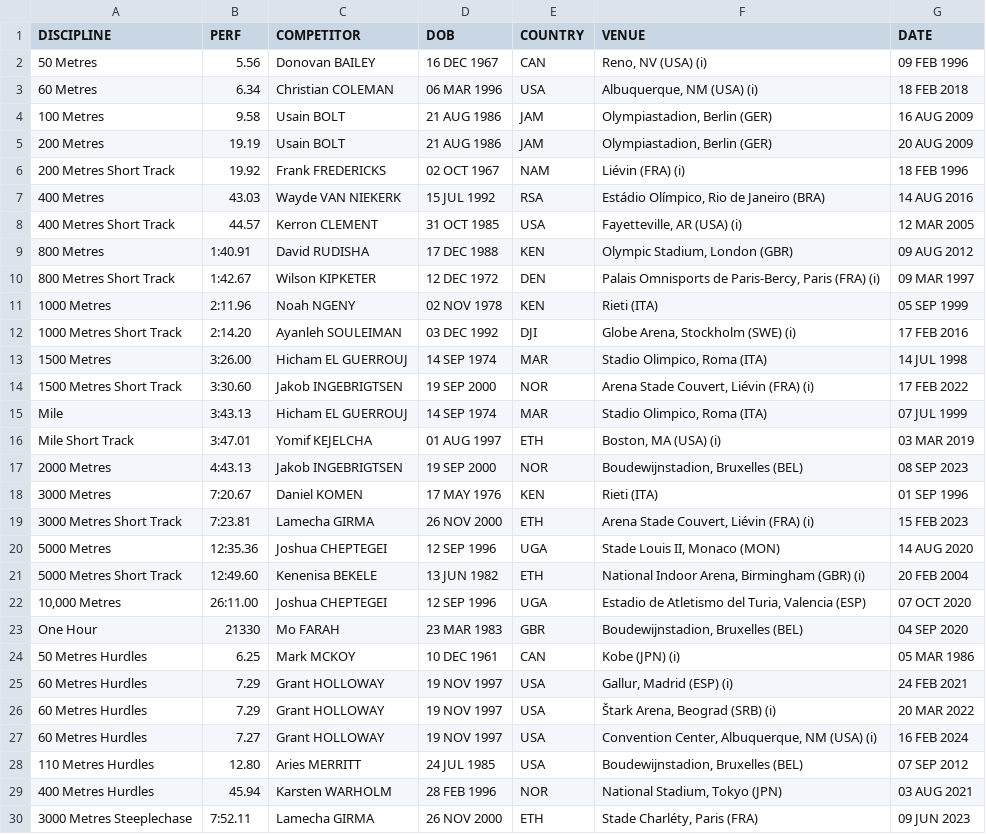
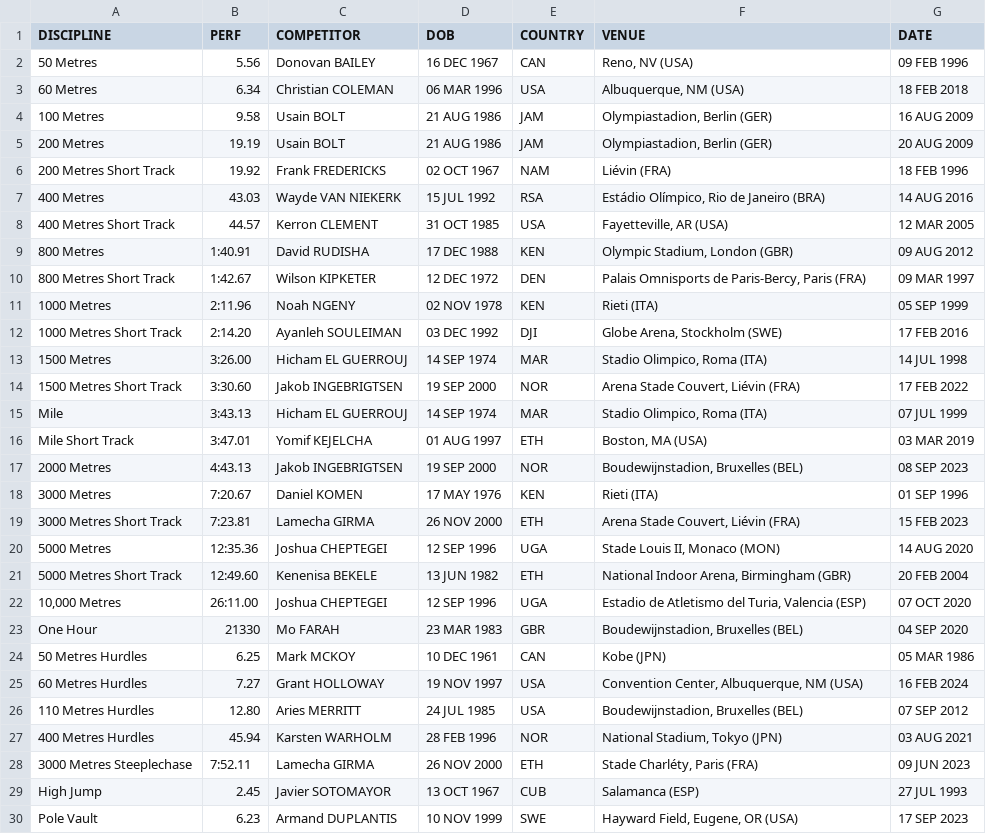
Before and after one commit to titouanlegourrierec/World-Athletics-Records, a CSV file: data_before/men_records.csv (was men_records.csv), drawn as a sheet; only a part is shown; the shorter side is filled out with more unchanged rows; the diff covers the shown part only.

```diff
--- a/men_records.csv
+++ b/data_before/men_records.csv
@@ -1,28 +1,26 @@
 DISCIPLINE,PERF,COMPETITOR,DOB,COUNTRY,VENUE,DATE
-50 Metres,5.56,Donovan BAILEY,16 DEC 1967,CAN,"Reno, NV (USA) (i)",09 FEB 1996
-60 Metres,6.34,Christian COLEMAN,06 MAR 1996,USA,"Albuquerque, NM (USA) (i)",18 FEB 2018
+50 Metres,5.56,Donovan BAILEY,16 DEC 1967,CAN,"Reno, NV (USA) ",09 FEB 1996
+60 Metres,6.34,Christian COLEMAN,06 MAR 1996,USA,"Albuquerque, NM (USA) ",18 FEB 2018
 100 Metres,9.58,Usain BOLT,21 AUG 1986,JAM,"Olympiastadion, Berlin (GER)",16 AUG 2009
 200 Metres,19.19,Usain BOLT,21 AUG 1986,JAM,"Olympiastadion, Berlin (GER)",20 AUG 2009
-200 Metres Short Track,19.92,Frank FREDERICKS,02 OCT 1967,NAM,Liévin (FRA) (i),18 FEB 1996
+200 Metres Short Track,19.92,Frank FREDERICKS,02 OCT 1967,NAM,Liévin (FRA) ,18 FEB 1996
 400 Metres,43.03,Wayde VAN NIEKERK,15 JUL 1992,RSA,"Estádio Olímpico, Rio de Janeiro (BRA)",14 AUG 2016
-400 Metres Short Track,44.57,Kerron CLEMENT,31 OCT 1985,USA,"Fayetteville, AR (USA) (i)",12 MAR 2005
+400 Metres Short Track,44.57,Kerron CLEMENT,31 OCT 1985,USA,"Fayetteville, AR (USA) ",12 MAR 2005
 800 Metres,1:40.91,David RUDISHA,17 DEC 1988,KEN,"Olympic Stadium, London (GBR)",09 AUG 2012
-800 Metres Short Track,1:42.67,Wilson KIPKETER,12 DEC 1972,DEN,"Palais Omnisports de Paris-Bercy, Paris (FRA) (i)",09 MAR 1997
+800 Metres Short Track,1:42.67,Wilson KIPKETER,12 DEC 1972,DEN,"Palais Omnisports de Paris-Bercy, Paris (FRA) ",09 MAR 1997
 1000 Metres,2:11.96,Noah NGENY,02 NOV 1978,KEN,Rieti (ITA),05 SEP 1999
-1000 Metres Short Track,2:14.20,Ayanleh SOULEIMAN,03 DEC 1992,DJI,"Globe Arena, Stockholm (SWE) (i)",17 FEB 2016
+1000 Metres Short Track,2:14.20,Ayanleh SOULEIMAN,03 DEC 1992,DJI,"Globe Arena, Stockholm (SWE) ",17 FEB 2016
 1500 Metres,3:26.00,Hicham EL GUERROUJ,14 SEP 1974,MAR,"Stadio Olimpico, Roma (ITA)",14 JUL 1998
-1500 Metres Short Track,3:30.60,Jakob INGEBRIGTSEN,19 SEP 2000,NOR,"Arena Stade Couvert, Liévin (FRA) (i)",17 FEB 2022
+1500 Metres Short Track,3:30.60,Jakob INGEBRIGTSEN,19 SEP 2000,NOR,"Arena Stade Couvert, Liévin (FRA) ",17 FEB 2022
 Mile,3:43.13,Hicham EL GUERROUJ,14 SEP 1974,MAR,"Stadio Olimpico, Roma (ITA)",07 JUL 1999
-Mile Short Track,3:47.01,Yomif KEJELCHA,01 AUG 1997,ETH,"Boston, MA (USA) (i)",03 MAR 2019
+Mile Short Track,3:47.01,Yomif KEJELCHA,01 AUG 1997,ETH,"Boston, MA (USA) ",03 MAR 2019
 2000 Metres,4:43.13,Jakob INGEBRIGTSEN,19 SEP 2000,NOR,"Boudewijnstadion, Bruxelles (BEL)",08 SEP 2023
 3000 Metres,7:20.67,Daniel KOMEN,17 MAY 1976,KEN,Rieti (ITA),01 SEP 1996
-3000 Metres Short Track,7:23.81,Lamecha GIRMA,26 NOV 2000,ETH,"Arena Stade Couvert, Liévin (FRA) (i)",15 FEB 2023
+3000 Metres Short Track,7:23.81,Lamecha GIRMA,26 NOV 2000,ETH,"Arena Stade Couvert, Liévin (FRA) ",15 FEB 2023
 5000 Metres,12:35.36,Joshua CHEPTEGEI,12 SEP 1996,UGA,"Stade Louis II, Monaco (MON)",14 AUG 2020
-5000 Metres Short Track,12:49.60,Kenenisa BEKELE,13 JUN 1982,ETH,"National Indoor Arena, Birmingham (GBR) (i)",20 FEB 2004
+5000 Metres Short Track,12:49.60,Kenenisa BEKELE,13 JUN 1982,ETH,"National Indoor Arena, Birmingham (GBR) ",20 FEB 2004
 "10,000 Metres",26:11.00,Joshua CHEPTEGEI,12 SEP 1996,UGA,"Estadio de Atletismo del Turia, Valencia (ESP)",07 OCT 2020
 One Hour,21330,Mo FARAH,23 MAR 1983,GBR,"Boudewijnstadion, Bruxelles (BEL)",04 SEP 2020
-50 Metres Hurdles,6.25,Mark MCKOY,10 DEC 1961,CAN,Kobe (JPN) (i),05 MAR 1986
-60 Metres Hurdles,7.29,Grant HOLLOWAY,19 NOV 1997,USA,"Gallur, Madrid (ESP) (i)",24 FEB 2021
-60 Metres Hurdles,7.29,Grant HOLLOWAY,19 NOV 1997,USA,"Štark Arena, Beograd (SRB) (i)",20 MAR 2022
-60 Metres Hurdles,7.27,Grant HOLLOWAY,19 NOV 1997,USA,"Convention Center, Albuquerque, NM (USA) (i)",16 FEB 2024
+50 Metres Hurdles,6.25,Mark MCKOY,10 DEC 1961,CAN,Kobe (JPN) ,05 MAR 1986
+60 Metres Hurdles,7.27,Grant HOLLOWAY,19 NOV 1997,USA,"Convention Center, Albuquerque, NM (USA) ",16 FEB 2024
 110 Metres Hurdles,12.80,Aries MERRITT,24 JUL 1985,USA,"Boudewijnstadion, Bruxelles (BEL)",07 SEP 2012
```
Also changed, not shown: 15 edited cells elsewhere in this file, data_before/women_records.csv, 24 other files.
